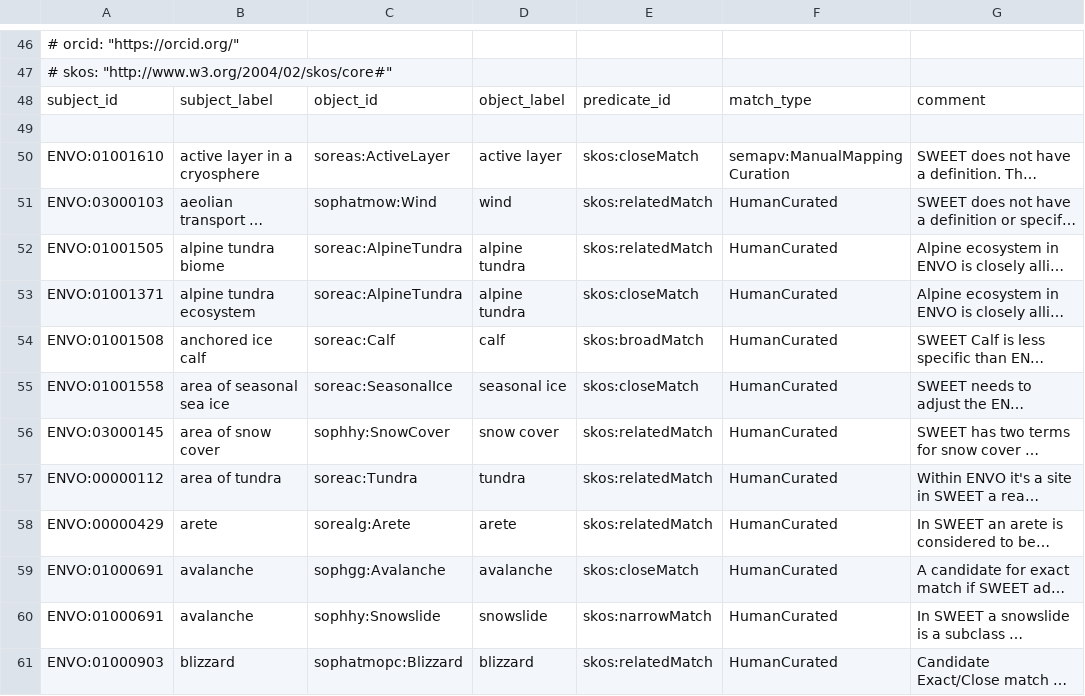
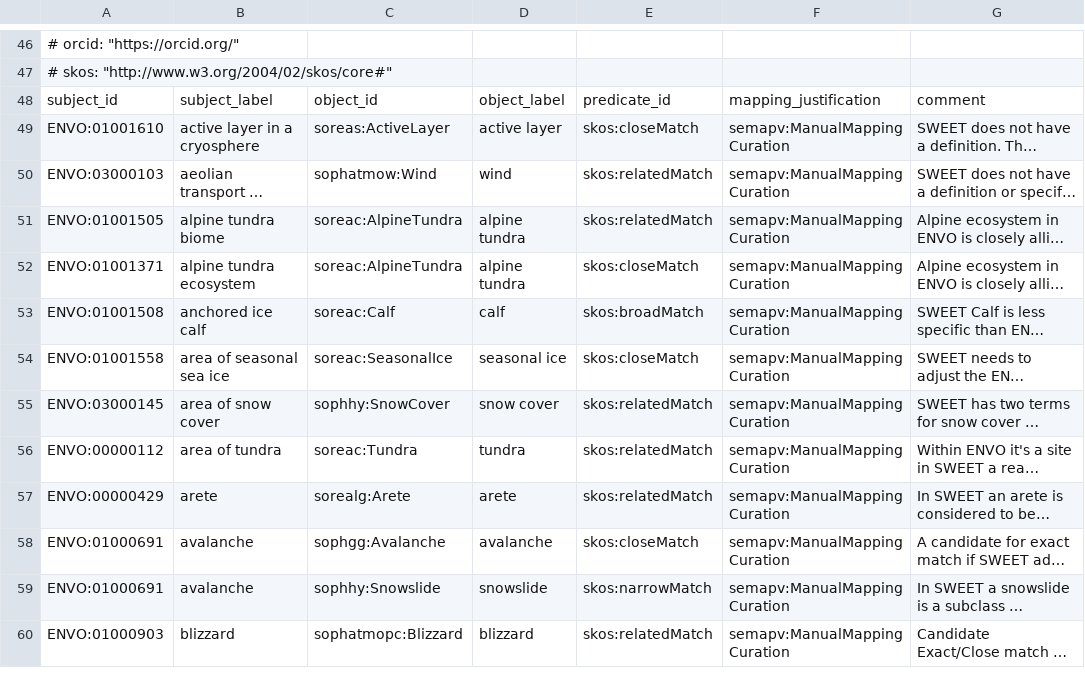
Before and after one commit to EnvironmentOntology/envo, a TSV file: mappings/sweet-envo_cryosphere.sssom.tsv, drawn as a sheet; only a part is shown, gaps mark what is left out; long unchanged cells end in …; removed rows and columns are numbered as before the commit, all else as after; the diff covers the shown part only; the diff names each change by its address in the sheet, - before the commit and + after, or states it on an @@ line.

Commit message:
Update sweet-envo_cryosphere.sssom.tsv

```diff
--- a/mappings/sweet-envo_cryosphere.sssom.tsv
+++ b/mappings/sweet-envo_cryosphere.sssom.tsv
-F48: match_type
+F48: mapping_justification
-row 49: (empty)
-F50:F60: HumanCurated
+F50:F60: semapv:ManualMappingCuration
```
Also changed, not shown: 139 edited cells elsewhere in this file.
